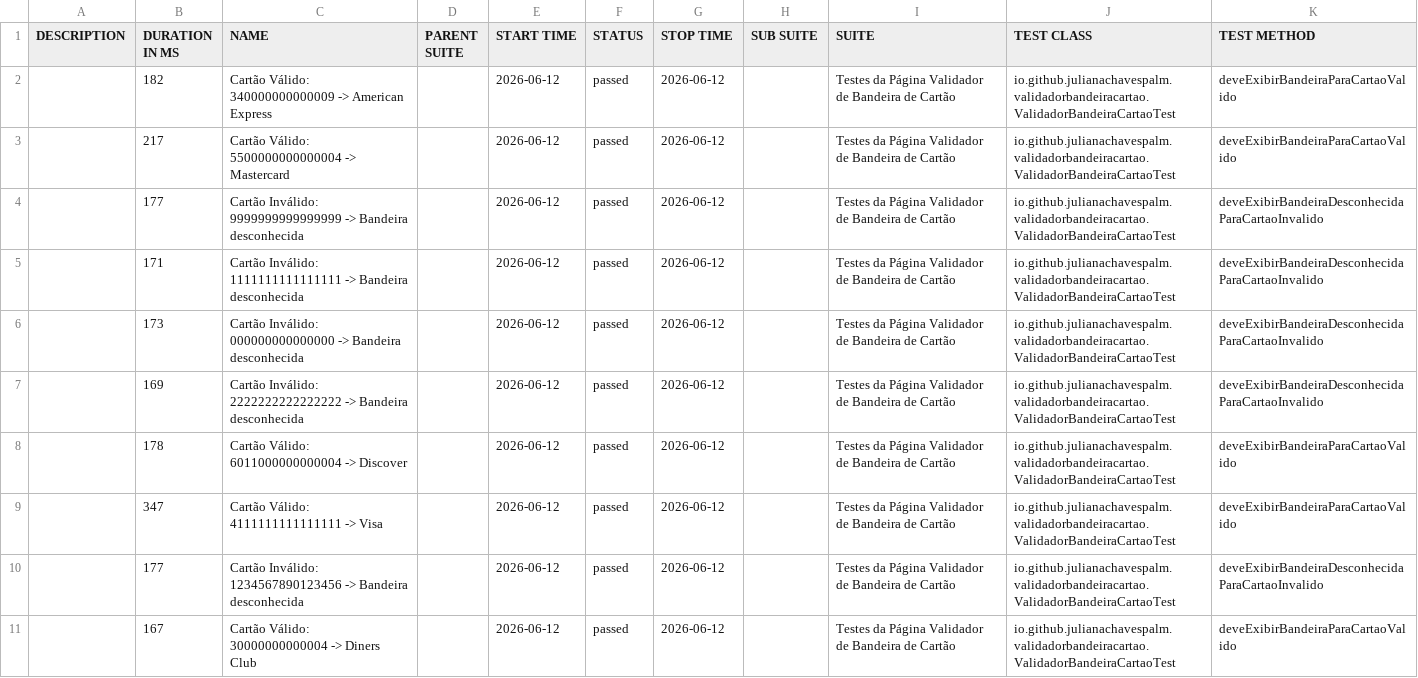
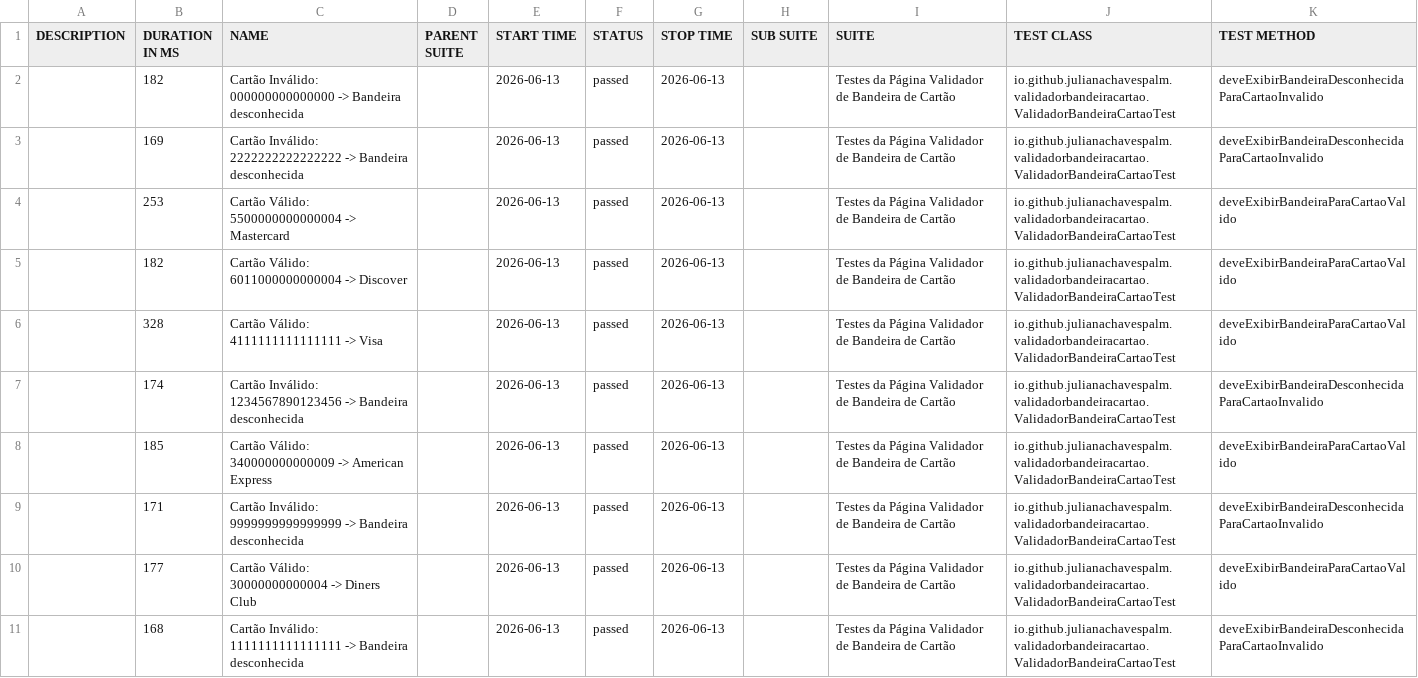
Before and after one commit to julianachavespalm/validadorbandeiracartao, a CSV file: data/suites.csv, drawn as a sheet.

```diff
--- a/data/suites.csv
+++ b/data/suites.csv
@@ -1,11 +1,11 @@
 "DESCRIPTION","DURATION IN MS","NAME","PARENT SUITE","START TIME","STATUS","STOP TIME","SUB SUITE","SUITE","TEST CLASS","TEST METHOD"
-"","182","Cartão Válido: 340000000000009 -> American Express","","2026-06-12","passed","2026-06-12","","Testes da Página Validador de Bandeira de Cartão","io.github.julianachavespalm.validadorbandeiracartao.ValidadorBandeiraCartaoTest","deveExibirBandeiraParaCartaoValido"
-"","217","Cartão Válido: 5500000000000004 -> Mastercard","","2026-06-12","passed","2026-06-12","","Testes da Página Validador de Bandeira de Cartão","io.github.julianachavespalm.validadorbandeiracartao.ValidadorBandeiraCartaoTest","deveExibirBandeiraParaCartaoValido"
-"","177","Cartão Inválido: 9999999999999999 -> Bandeira desconhecida","","2026-06-12","passed","2026-06-12","","Testes da Página Validador de Bandeira de Cartão","io.github.julianachavespalm.validadorbandeiracartao.ValidadorBandeiraCartaoTest","deveExibirBandeiraDesconhecidaParaCartaoInvalido"
-"","171","Cartão Inválido: 1111111111111111 -> Bandeira desconhecida","","2026-06-12","passed","2026-06-12","","Testes da Página Validador de Bandeira de Cartão","io.github.julianachavespalm.validadorbandeiracartao.ValidadorBandeiraCartaoTest","deveExibirBandeiraDesconhecidaParaCartaoInvalido"
-"","173","Cartão Inválido: 000000000000000 -> Bandeira desconhecida","","2026-06-12","passed","2026-06-12","","Testes da Página Validador de Bandeira de Cartão","io.github.julianachavespalm.validadorbandeiracartao.ValidadorBandeiraCartaoTest","deveExibirBandeiraDesconhecidaParaCartaoInvalido"
-"","169","Cartão Inválido: 2222222222222222 -> Bandeira desconhecida","","2026-06-12","passed","2026-06-12","","Testes da Página Validador de Bandeira de Cartão","io.github.julianachavespalm.validadorbandeiracartao.ValidadorBandeiraCartaoTest","deveExibirBandeiraDesconhecidaParaCartaoInvalido"
-"","178","Cartão Válido: 6011000000000004 -> Discover","","2026-06-12","passed","2026-06-12","","Testes da Página Validador de Bandeira de Cartão","io.github.julianachavespalm.validadorbandeiracartao.ValidadorBandeiraCartaoTest","deveExibirBandeiraParaCartaoValido"
-"","347","Cartão Válido: 4111111111111111 -> Visa","","2026-06-12","passed","2026-06-12","","Testes da Página Validador de Bandeira de Cartão","io.github.julianachavespalm.validadorbandeiracartao.ValidadorBandeiraCartaoTest","deveExibirBandeiraParaCartaoValido"
-"","177","Cartão Inválido: 1234567890123456 -> Bandeira desconhecida","","2026-06-12","passed","2026-06-12","","Testes da Página Validador de Bandeira de Cartão","io.github.julianachavespalm.validadorbandeiracartao.ValidadorBandeiraCartaoTest","deveExibirBandeiraDesconhecidaParaCartaoInvalido"
-"","167","Cartão Válido: 30000000000004 -> Diners Club","","2026-06-12","passed","2026-06-12","","Testes da Página Validador de Bandeira de Cartão","io.github.julianachavespalm.validadorbandeiracartao.ValidadorBandeiraCartaoTest","deveExibirBandeiraParaCartaoValido"
+"","182","Cartão Inválido: 000000000000000 -> Bandeira desconhecida","","2026-06-13","passed","2026-06-13","","Testes da Página Validador de Bandeira de Cartão","io.github.julianachavespalm.validadorbandeiracartao.ValidadorBandeiraCartaoTest","deveExibirBandeiraDesconhecidaParaCartaoInvalido"
+"","169","Cartão Inválido: 2222222222222222 -> Bandeira desconhecida","","2026-06-13","passed","2026-06-13","","Testes da Página Validador de Bandeira de Cartão","io.github.julianachavespalm.validadorbandeiracartao.ValidadorBandeiraCartaoTest","deveExibirBandeiraDesconhecidaParaCartaoInvalido"
+"","253","Cartão Válido: 5500000000000004 -> Mastercard","","2026-06-13","passed","2026-06-13","","Testes da Página Validador de Bandeira de Cartão","io.github.julianachavespalm.validadorbandeiracartao.ValidadorBandeiraCartaoTest","deveExibirBandeiraParaCartaoValido"
+"","182","Cartão Válido: 6011000000000004 -> Discover","","2026-06-13","passed","2026-06-13","","Testes da Página Validador de Bandeira de Cartão","io.github.julianachavespalm.validadorbandeiracartao.ValidadorBandeiraCartaoTest","deveExibirBandeiraParaCartaoValido"
+"","328","Cartão Válido: 4111111111111111 -> Visa","","2026-06-13","passed","2026-06-13","","Testes da Página Validador de Bandeira de Cartão","io.github.julianachavespalm.validadorbandeiracartao.ValidadorBandeiraCartaoTest","deveExibirBandeiraParaCartaoValido"
+"","174","Cartão Inválido: 1234567890123456 -> Bandeira desconhecida","","2026-06-13","passed","2026-06-13","","Testes da Página Validador de Bandeira de Cartão","io.github.julianachavespalm.validadorbandeiracartao.ValidadorBandeiraCartaoTest","deveExibirBandeiraDesconhecidaParaCartaoInvalido"
+"","185","Cartão Válido: 340000000000009 -> American Express","","2026-06-13","passed","2026-06-13","","Testes da Página Validador de Bandeira de Cartão","io.github.julianachavespalm.validadorbandeiracartao.ValidadorBandeiraCartaoTest","deveExibirBandeiraParaCartaoValido"
+"","171","Cartão Inválido: 9999999999999999 -> Bandeira desconhecida","","2026-06-13","passed","2026-06-13","","Testes da Página Validador de Bandeira de Cartão","io.github.julianachavespalm.validadorbandeiracartao.ValidadorBandeiraCartaoTest","deveExibirBandeiraDesconhecidaParaCartaoInvalido"
+"","177","Cartão Válido: 30000000000004 -> Diners Club","","2026-06-13","passed","2026-06-13","","Testes da Página Validador de Bandeira de Cartão","io.github.julianachavespalm.validadorbandeiracartao.ValidadorBandeiraCartaoTest","deveExibirBandeiraParaCartaoValido"
+"","168","Cartão Inválido: 1111111111111111 -> Bandeira desconhecida","","2026-06-13","passed","2026-06-13","","Testes da Página Validador de Bandeira de Cartão","io.github.julianachavespalm.validadorbandeiracartao.ValidadorBandeiraCartaoTest","deveExibirBandeiraDesconhecidaParaCartaoInvalido"
```
Also changed, not shown: 41 other files.
